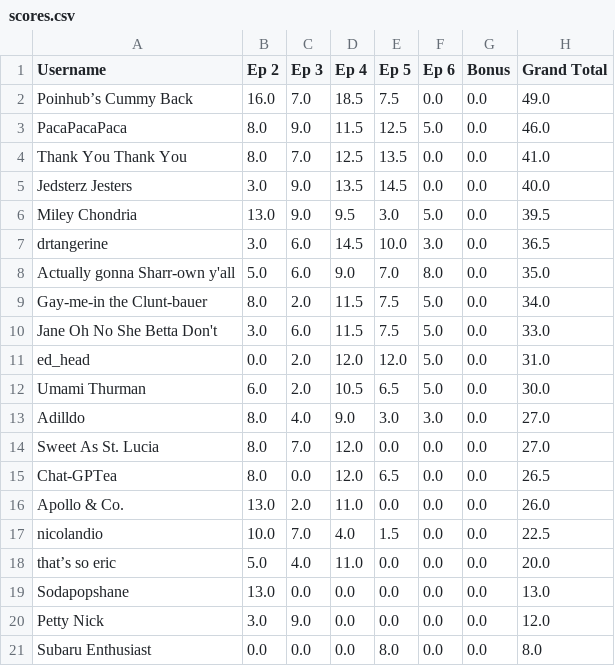
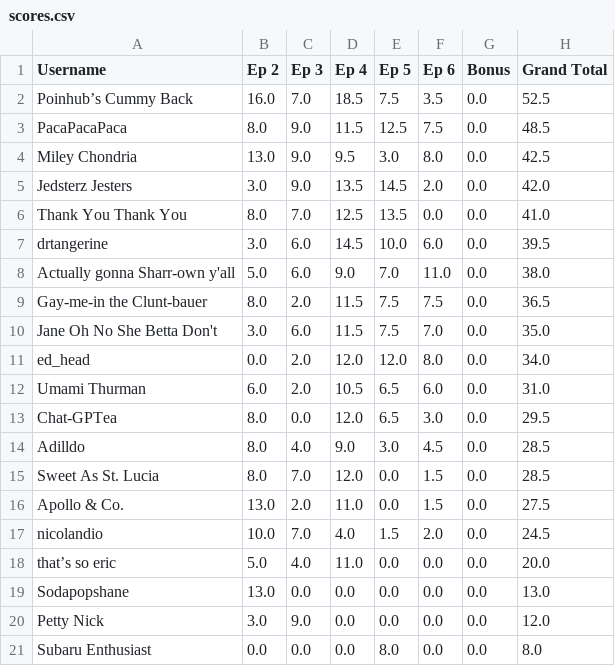
Before and after one commit to nickazcarate/nickazcarate.github.io, a CSV file: scores.csv, drawn as a sheet.

Commit message:
Update scores for 6

```diff
--- a/scores.csv
+++ b/scores.csv
@@ -1,18 +1,18 @@
 Username,Ep 2,Ep 3,Ep 4,Ep 5,Ep 6,Bonus,Grand Total
-Poinhub’s Cummy Back,16.0,7.0,18.5,7.5,0.0,0.0,49.0
-PacaPacaPaca,8.0,9.0,11.5,12.5,5.0,0.0,46.0
+Poinhub’s Cummy Back,16.0,7.0,18.5,7.5,3.5,0.0,52.5
+PacaPacaPaca,8.0,9.0,11.5,12.5,7.5,0.0,48.5
+Miley Chondria,13.0,9.0,9.5,3.0,8.0,0.0,42.5
+Jedsterz Jesters,3.0,9.0,13.5,14.5,2.0,0.0,42.0
 Thank You Thank You,8.0,7.0,12.5,13.5,0.0,0.0,41.0
-Jedsterz Jesters,3.0,9.0,13.5,14.5,0.0,0.0,40.0
-Miley Chondria,13.0,9.0,9.5,3.0,5.0,0.0,39.5
-drtangerine,3.0,6.0,14.5,10.0,3.0,0.0,36.5
-Actually gonna Sharr-own y'all,5.0,6.0,9.0,7.0,8.0,0.0,35.0
-Gay-me-in the Clunt-bauer,8.0,2.0,11.5,7.5,5.0,0.0,34.0
-Jane Oh No She Betta Don't,3.0,6.0,11.5,7.5,5.0,0.0,33.0
-ed_head,0.0,2.0,12.0,12.0,5.0,0.0,31.0
-Umami Thurman,6.0,2.0,10.5,6.5,5.0,0.0,30.0
-Adilldo,8.0,4.0,9.0,3.0,3.0,0.0,27.0
-Sweet As St. Lucia,8.0,7.0,12.0,0.0,0.0,0.0,27.0
-Chat-GPTea,8.0,0.0,12.0,6.5,0.0,0.0,26.5
-Apollo & Co.,13.0,2.0,11.0,0.0,0.0,0.0,26.0
-nicolandio,10.0,7.0,4.0,1.5,0.0,0.0,22.5
+drtangerine,3.0,6.0,14.5,10.0,6.0,0.0,39.5
+Actually gonna Sharr-own y'all,5.0,6.0,9.0,7.0,11.0,0.0,38.0
+Gay-me-in the Clunt-bauer,8.0,2.0,11.5,7.5,7.5,0.0,36.5
+Jane Oh No She Betta Don't,3.0,6.0,11.5,7.5,7.0,0.0,35.0
+ed_head,0.0,2.0,12.0,12.0,8.0,0.0,34.0
+Umami Thurman,6.0,2.0,10.5,6.5,6.0,0.0,31.0
+Chat-GPTea,8.0,0.0,12.0,6.5,3.0,0.0,29.5
+Adilldo,8.0,4.0,9.0,3.0,4.5,0.0,28.5
+Sweet As St. Lucia,8.0,7.0,12.0,0.0,1.5,0.0,28.5
+Apollo & Co.,13.0,2.0,11.0,0.0,1.5,0.0,27.5
+nicolandio,10.0,7.0,4.0,1.5,2.0,0.0,24.5
 that’s so eric,5.0,4.0,11.0,0.0,0.0,0.0,20.0
```
